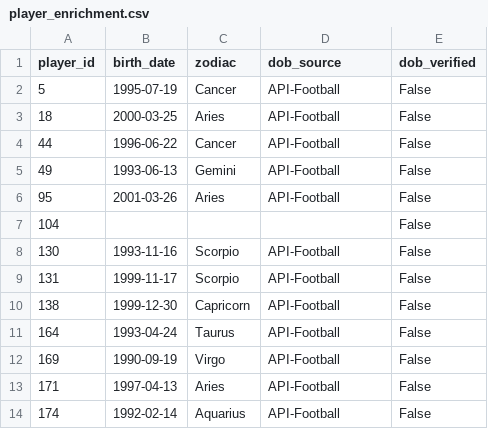
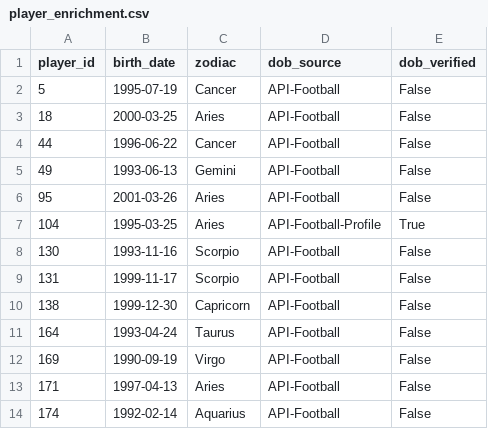
Before and after one commit to Nightshade23x/Astrology, a CSV file: data/reference/player_enrichment.csv, drawn as a sheet; only a part is shown.

Commit message:
Complete persistent player DOB enrichment pipeline

```diff
--- a/data/reference/player_enrichment.csv
+++ b/data/reference/player_enrichment.csv
@@ -6,3 +6,3 @@ player_id,birth_date,zodiac,dob_source,dob_verified
 95,2001-03-26,Aries,API-Football,False
-104,,,,False
+104,1995-03-25,Aries,API-Football-Profile,True
 130,1993-11-16,Scorpio,API-Football,False
```
Also changed, not shown: data/reference/players.csv, 1 other file.
